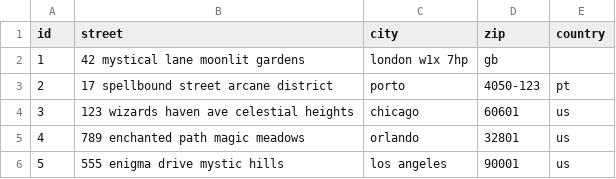
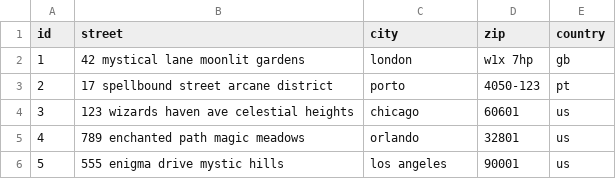
Before and after one commit to DeeJaeMann/w_plt_assign, a CSV file: sql/64-slices-I/stage-1/data/customers.csv, drawn as a sheet.

```diff
--- a/sql/64-slices-I/stage-1/data/customers.csv
+++ b/sql/64-slices-I/stage-1/data/customers.csv
@@ -1,3 +1,3 @@
 id, street, city, zip, country
-1, 42 mystical lane moonlit gardens, london w1x 7hp, gb
+1, 42 mystical lane moonlit gardens, london, w1x 7hp, gb
 2, 17 spellbound street arcane district, porto, 4050-123, pt
```
Also changed, not shown: sql/64-slices-I/stage-1/data/deliveries.csv, sql/64-slices-I/stage-1/data/drivers.csv, 14 other files.
